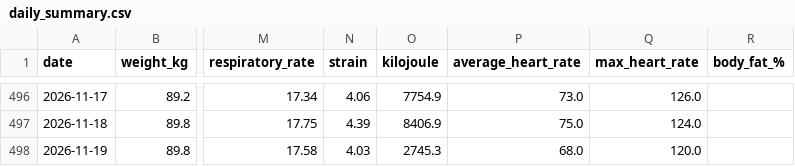
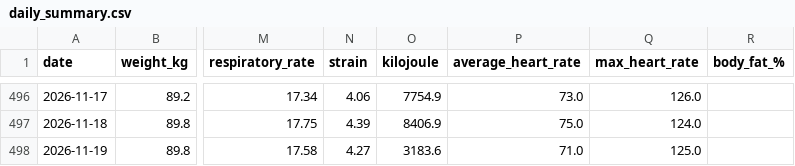
Before and after one commit to 4nd7ey-lab/whoop-public, a CSV file: daily_summary.csv, drawn as a sheet; only a part is shown, gaps mark what is left out; the diff names each change by its address in the sheet, - before the commit and + after, or states it on an @@ line.

Commit message:
mirror: update from Sheets

```diff
--- a/daily_summary.csv
+++ b/daily_summary.csv
-N498 (strain): 4.03
+N498 (strain): 4.27
-O498 (kilojoule): 2745.3
+O498 (kilojoule): 3183.6
-P498 (average_heart_rate): 68.0
+P498 (average_heart_rate): 71.0
-Q498 (max_heart_rate): 120.0
+Q498 (max_heart_rate): 125.0
```
